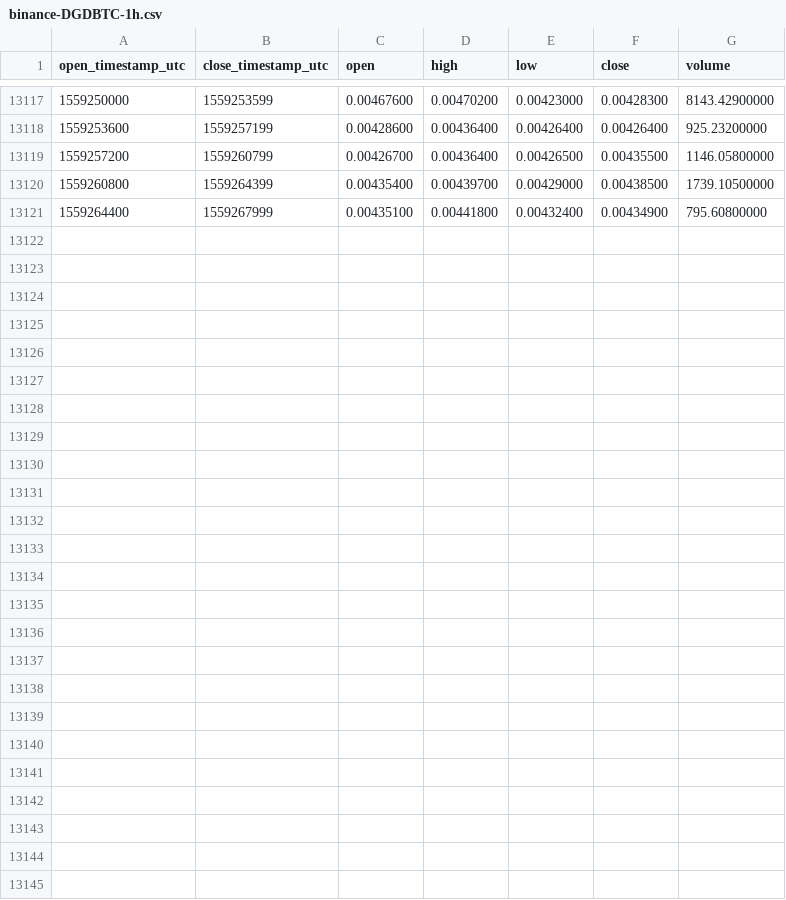
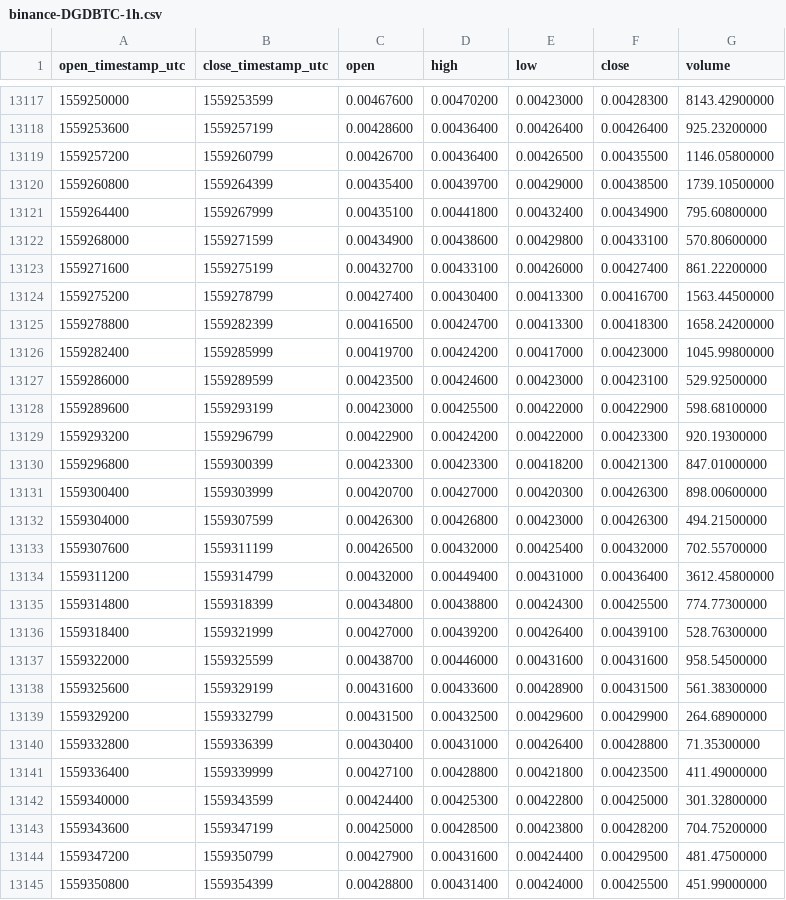
Before and after one commit to cryptobigbro/binance-DGDBTC, a CSV file: binance-DGDBTC-1h.csv, drawn as a sheet; only a part is shown, gaps mark what is left out; the diff names each change by its address in the sheet, - before the commit and + after, or states it on an @@ line.

Commit message:
Update OHLCV data.

```diff
--- a/binance-DGDBTC-1h.csv
+++ b/binance-DGDBTC-1h.csv
+row 13122: 1559268000 | 1559271599 | 0.00434900 | 0.00438600 | 0.00429800 | 0.00433100 | 570.80600000
+row 13123: 1559271600 | 1559275199 | 0.00432700 | 0.00433100 | 0.00426000 | 0.00427400 | 861.22200000
+row 13124: 1559275200 | 1559278799 | 0.00427400 | 0.00430400 | 0.00413300 | 0.00416700 | 1563.44500000
+row 13125: 1559278800 | 1559282399 | 0.00416500 | 0.00424700 | 0.00413300 | 0.00418300 | 1658.24200000
+row 13126: 1559282400 | 1559285999 | 0.00419700 | 0.00424200 | 0.00417000 | 0.00423000 | 1045.99800000
+row 13127: 1559286000 | 1559289599 | 0.00423500 | 0.00424600 | 0.00423000 | 0.00423100 | 529.92500000
+row 13128: 1559289600 | 1559293199 | 0.00423000 | 0.00425500 | 0.00422000 | 0.00422900 | 598.68100000
+row 13129: 1559293200 | 1559296799 | 0.00422900 | 0.00424200 | 0.00422000 | 0.00423300 | 920.19300000
+row 13130: 1559296800 | 1559300399 | 0.00423300 | 0.00423300 | 0.00418200 | 0.00421300 | 847.01000000
+row 13131: 1559300400 | 1559303999 | 0.00420700 | 0.00427000 | 0.00420300 | 0.00426300 | 898.00600000
+row 13132: 1559304000 | 1559307599 | 0.00426300 | 0.00426800 | 0.00423000 | 0.00426300 | 494.21500000
+row 13133: 1559307600 | 1559311199 | 0.00426500 | 0.00432000 | 0.00425400 | 0.00432000 | 702.55700000
+row 13134: 1559311200 | 1559314799 | 0.00432000 | 0.00449400 | 0.00431000 | 0.00436400 | 3612.45800000
+row 13135: 1559314800 | 1559318399 | 0.00434800 | 0.00438800 | 0.00424300 | 0.00425500 | 774.77300000
+row 13136: 1559318400 | 1559321999 | 0.00427000 | 0.00439200 | 0.00426400 | 0.00439100 | 528.76300000
+row 13137: 1559322000 | 1559325599 | 0.00438700 | 0.00446000 | 0.00431600 | 0.00431600 | 958.54500000
+row 13138: 1559325600 | 1559329199 | 0.00431600 | 0.00433600 | 0.00428900 | 0.00431500 | 561.38300000
+row 13139: 1559329200 | 1559332799 | 0.00431500 | 0.00432500 | 0.00429600 | 0.00429900 | 264.68900000
+row 13140: 1559332800 | 1559336399 | 0.00430400 | 0.00431000 | 0.00426400 | 0.00428800 | 71.35300000
+row 13141: 1559336400 | 1559339999 | 0.00427100 | 0.00428800 | 0.00421800 | 0.00423500 | 411.49000000
+row 13142: 1559340000 | 1559343599 | 0.00424400 | 0.00425300 | 0.00422800 | 0.00425000 | 301.32800000
+row 13143: 1559343600 | 1559347199 | 0.00425000 | 0.00428500 | 0.00423800 | 0.00428200 | 704.75200000
+row 13144: 1559347200 | 1559350799 | 0.00427900 | 0.00431600 | 0.00424400 | 0.00429500 | 481.47500000
+row 13145: 1559350800 | 1559354399 | 0.00428800 | 0.00431400 | 0.00424000 | 0.00425500 | 451.99000000
```
Also changed, not shown: binance-DGDBTC-1M.csv, binance-DGDBTC-1d.csv.
